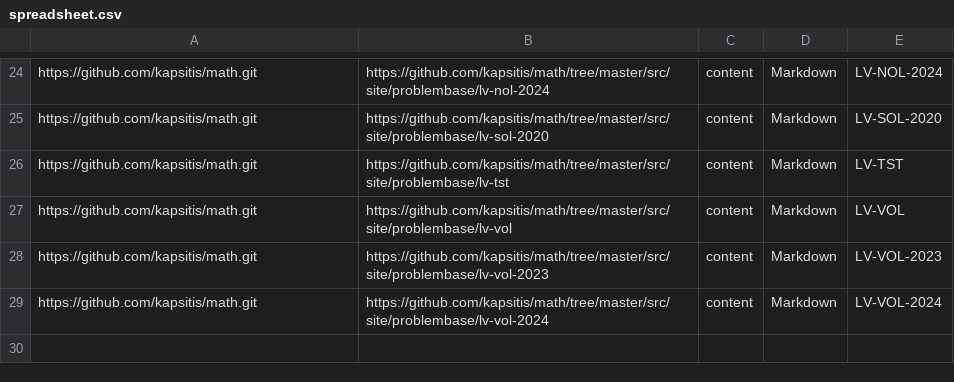
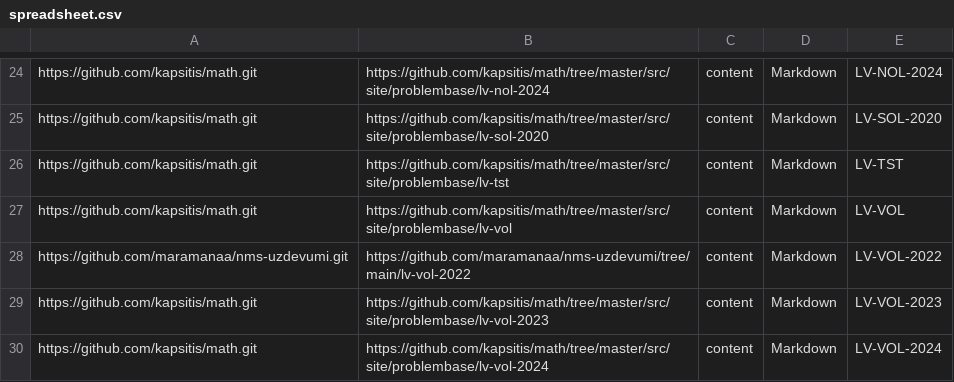
Before and after one commit to eliozo/qualification-project, a CSV file: migration-script/resources/spreadsheet.csv, drawn as a sheet; only a part is shown, gaps mark what is left out.

```diff
--- a/migration-script/resources/spreadsheet.csv
+++ b/migration-script/resources/spreadsheet.csv
@@ -27,2 +27,3 @@ https://github.com/kapsitis/math.git,https://github.com/kapsitis/math/tree/maste
 https://github.com/kapsitis/math.git,https://github.com/kapsitis/math/tree/master/src/site/problembase/lv-vol,content,Markdown,LV-VOL
+https://github.com/maramanaa/nms-uzdevumi.git,https://github.com/maramanaa/nms-uzdevumi/tree/main/lv-vol-2022,content,Markdown,LV-VOL-2022
 https://github.com/kapsitis/math.git,https://github.com/kapsitis/math/tree/master/src/site/problembase/lv-vol-2023,content,Markdown,LV-VOL-2023
```
Also changed, not shown: migration-script/resources/spreadsheet_skos.csv, 18 other files.
